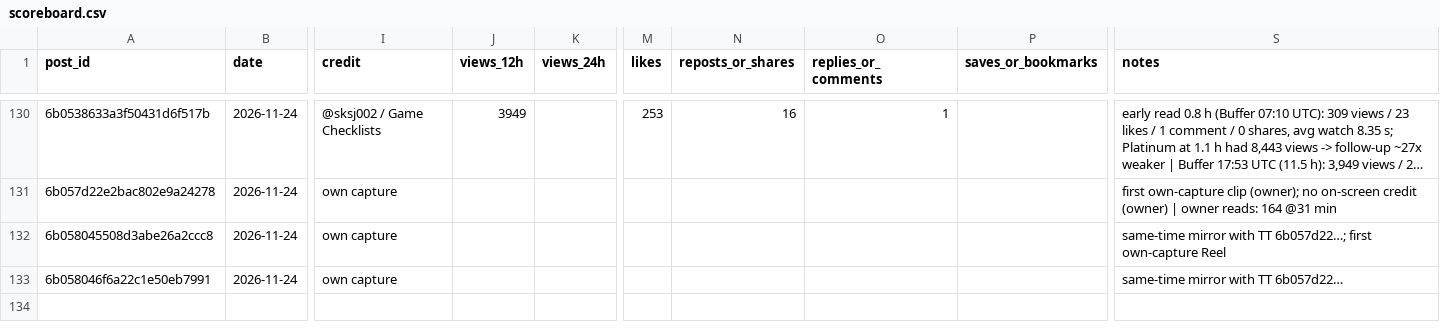
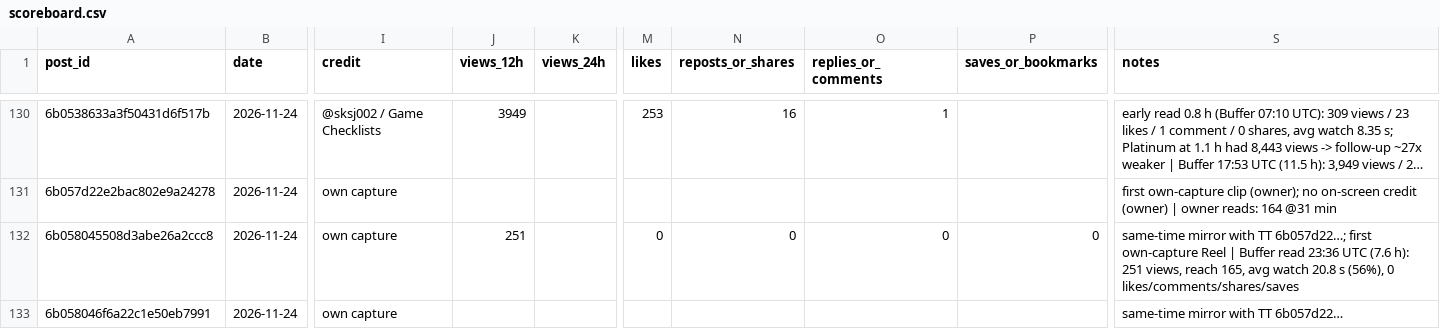
Before and after one commit to 73Cosmin/gta6channel, a CSV file: scoreboard.csv, drawn as a sheet; only a part is shown, gaps mark what is left out; long unchanged cells end in …; the diff names each change by its address in the sheet, - before the commit and + after, or states it on an @@ line.

```diff
--- a/scoreboard.csv
+++ b/scoreboard.csv
-J132 (views_12h): (empty)
+J132 (views_12h): 251
-M132 (likes): (empty)
+M132 (likes): 0
-N132 (reposts_or_shares): (empty)
+N132 (reposts_or_shares): 0
-O132 (replies_or_comments): (empty)
+O132 (replies_or_comments): 0
-P132 (saves_or_bookmarks): (empty)
+P132 (saves_or_bookmarks): 0
-S132 (notes): …own-capture Reel
+S132 (notes): …own-capture Reel | Buffer read 23:36 UTC (7.6 h): 251 views, reach 165, avg watch 20.8 s (56%), 0 likes/comments/shares/saves
```
Also changed, not shown: 4 other files.
